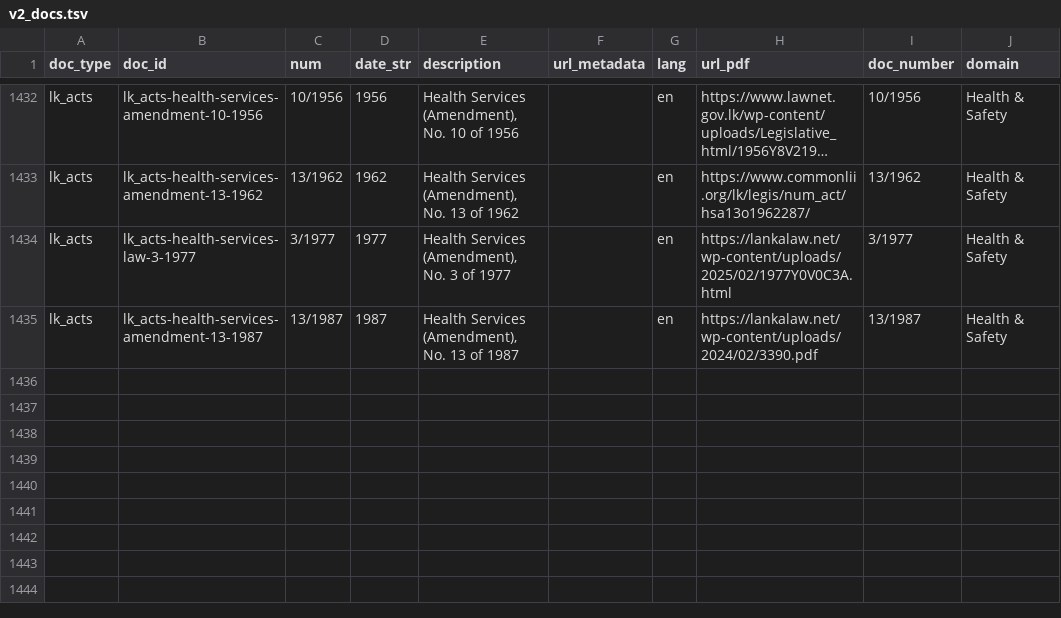
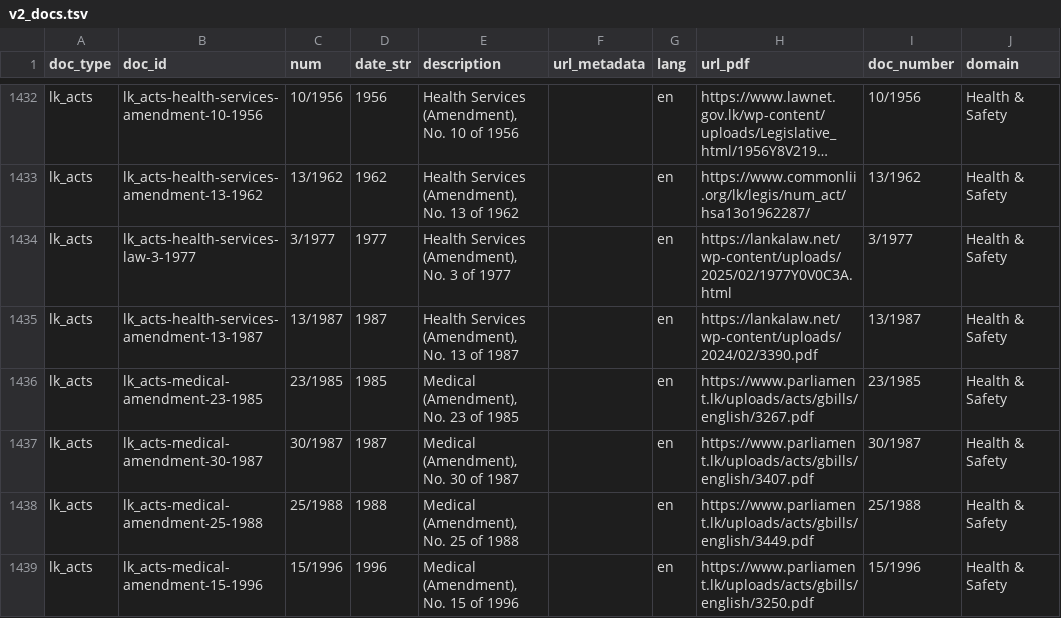
Before and after one commit to yasandu0505/research, a TSV file: legislation/reports/research/versions/v2_docs.tsv, drawn as a sheet; only a part is shown, gaps mark what is left out; long unchanged cells end in …; the diff names each change by its address in the sheet, - before the commit and + after, or states it on an @@ line.

```diff
--- a/legislation/reports/research/versions/v2_docs.tsv
+++ b/legislation/reports/research/versions/v2_docs.tsv
+row 1436: lk_acts | lk_acts-medical-amendment-23-1985 | 23/1985 | 1985 | Medical (Amendment), No. 23 of 1985 |  | en | https://www.parliament.lk/uploads/acts/gbills/english/3267.pdf | 23/1985 | Health & Safety
+row 1437: lk_acts | lk_acts-medical-amendment-30-1987 | 30/1987 | 1987 | Medical (Amendment), No. 30 of 1987 |  | en | https://www.parliament.lk/uploads/acts/gbills/english/3407.pdf | 30/1987 | Health & Safety
+row 1438: lk_acts | lk_acts-medical-amendment-25-1988 | 25/1988 | 1988 | Medical (Amendment), No. 25 of 1988 |  | en | https://www.parliament.lk/uploads/acts/gbills/english/3449.pdf | 25/1988 | Health & Safety
+row 1439: lk_acts | lk_acts-medical-amendment-15-1996 | 15/1996 | 1996 | Medical (Amendment), No. 15 of 1996 |  | en | https://www.parliament.lk/uploads/acts/gbills/english/3250.pdf | 15/1996 | Health & Safety
```
Also changed, not shown: 24 other files.
